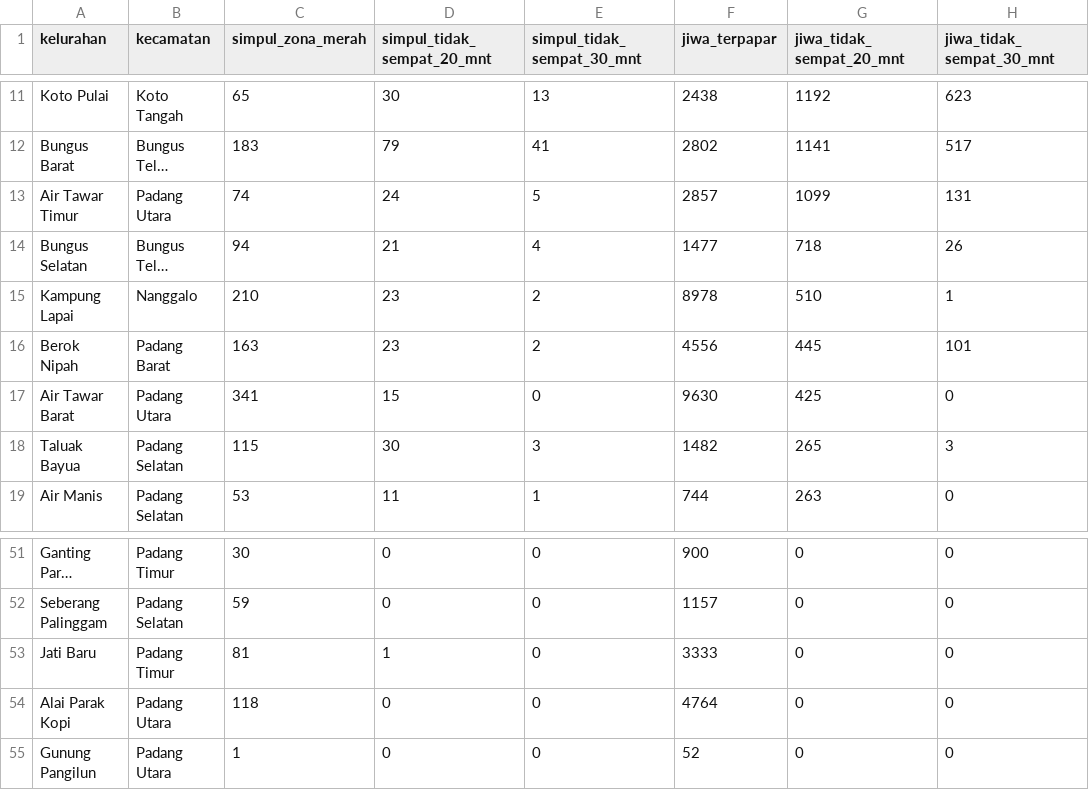
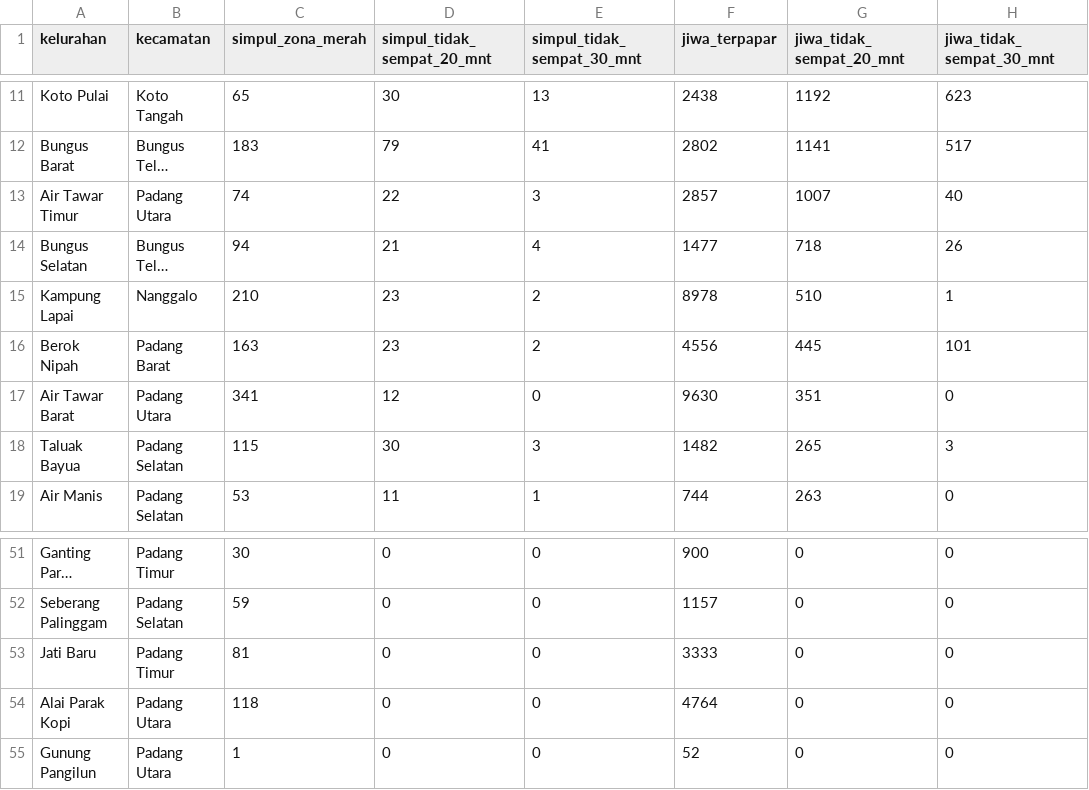
Before and after one commit to AkuSukaProject/core-siaga-padang, a CSV file: hasil_build/peta_celah_kelurahan.csv, drawn as a sheet; only a part is shown, gaps mark what is left out; long unchanged cells end in …; the diff names each change by its address in the sheet, - before the commit and + after, or states it on an @@ line.

```diff
--- a/hasil_build/peta_celah_kelurahan.csv
+++ b/hasil_build/peta_celah_kelurahan.csv
-D13 (simpul_tidak_sempat_20_mnt): 24
+D13 (simpul_tidak_sempat_20_mnt): 22
-E13 (simpul_tidak_sempat_30_mnt): 5
+E13 (simpul_tidak_sempat_30_mnt): 3
-G13 (jiwa_tidak_sempat_20_mnt): 1099
+G13 (jiwa_tidak_sempat_20_mnt): 1007
-H13 (jiwa_tidak_sempat_30_mnt): 131
+H13 (jiwa_tidak_sempat_30_mnt): 40
-D17 (simpul_tidak_sempat_20_mnt): 15
+D17 (simpul_tidak_sempat_20_mnt): 12
-G17 (jiwa_tidak_sempat_20_mnt): 425
+G17 (jiwa_tidak_sempat_20_mnt): 351
-D53 (simpul_tidak_sempat_20_mnt): 1
+D53 (simpul_tidak_sempat_20_mnt): 0
```
Also changed, not shown: analisis/output/hasil_simulasi_fasilitas.csv, analisis/output/hasil_simulasi_kelurahan.csv, 16 other files.
